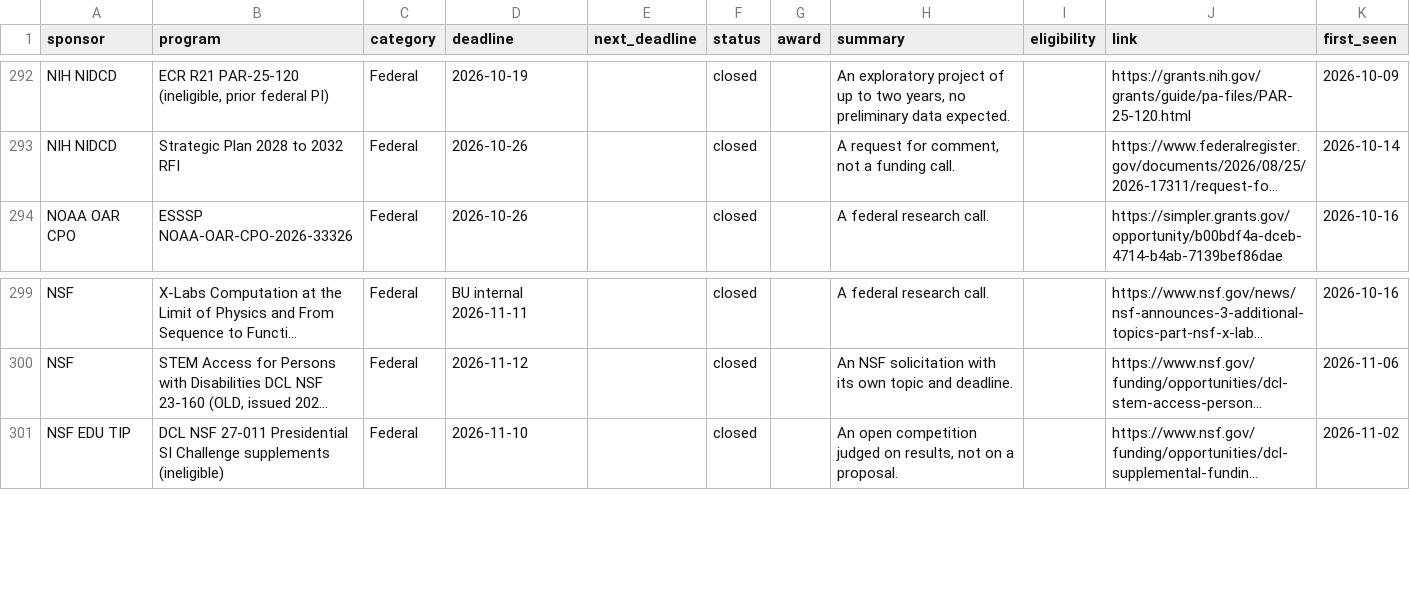
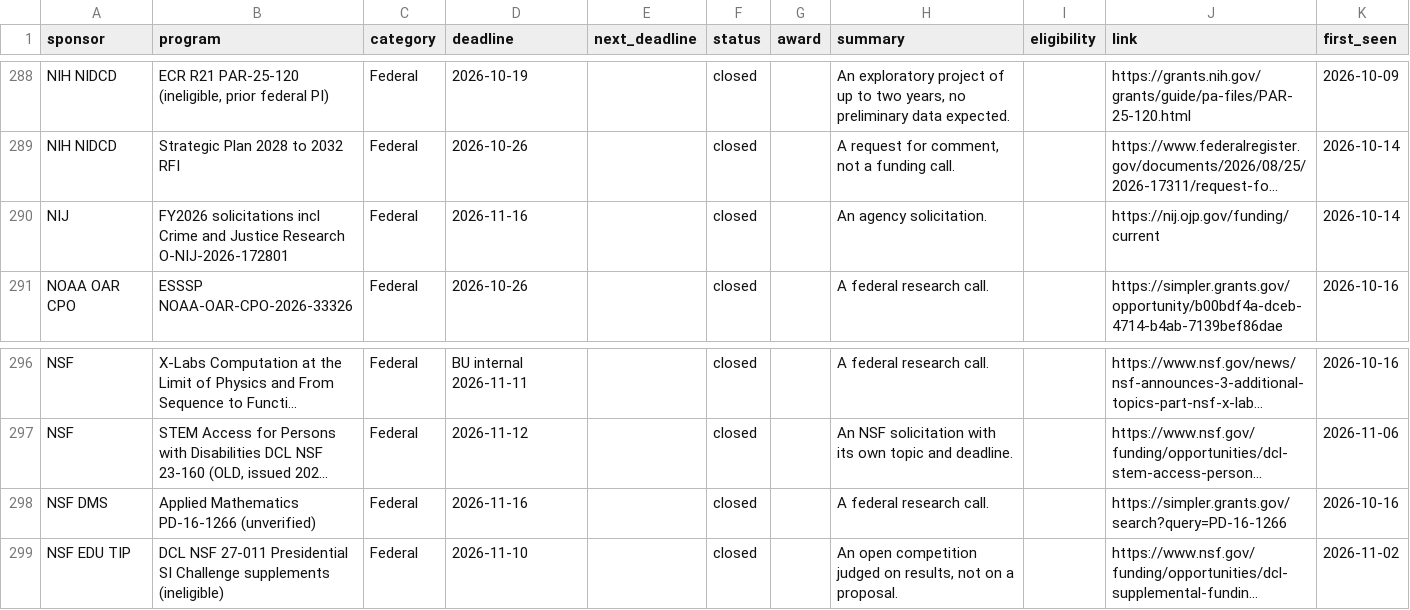
Before and after one commit to aquastar/computing-research-funding, a CSV file: data/opportunities.csv, drawn as a sheet; only a part is shown, gaps mark what is left out; long unchanged cells end in …; the diff covers the shown part only; the diff names each change by its address in the sheet, - before the commit and + after, or states it on an @@ line.

```diff
--- a/data/opportunities.csv
+++ b/data/opportunities.csv
+row 290: NIJ | FY2026 solicitations incl Crime and Justice Research O-NIJ-2026-172801 | Federal | 2026-11-16 |  | closed |  | An agency solicitation. |  | https://nij.ojp.gov/funding/current | 2026-10-14
+row 298: NSF DMS | Applied Mathematics PD-16-1266 (unverified) | Federal | 2026-11-16 |  | closed |  | A federal research call. |  | https://simpler.grants.gov/search?query=PD-16-1266 | 2026-10-16
```
Also changed, not shown: 5 added rows and 7 removed rows elsewhere in this file, 3 other files.
